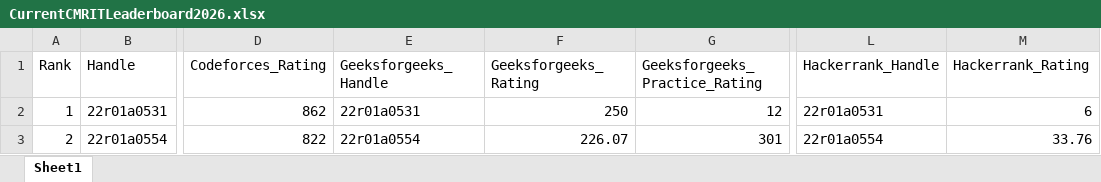
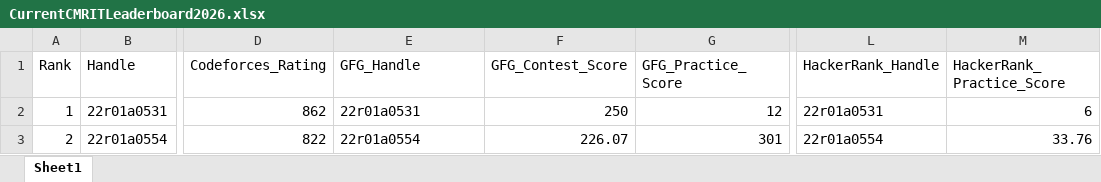
Before and after one commit to gabyah92/CMRIT2026Leaderboard, an Excel workbook: Leaderboards/CurrentCMRITLeaderboard2026.xlsx, sheet Sheet1, drawn as a sheet; only a part is shown, gaps mark what is left out; values as stored, in another font and other column widths than the file's, no cell formats; the diff names each change by its address in the sheet, - before the commit and + after, or states it on an @@ line.

Commit message:
Add files via upload

```diff
--- a/Leaderboards/CurrentCMRITLeaderboard2026.xlsx (sheet Sheet1)
+++ b/Leaderboards/CurrentCMRITLeaderboard2026.xlsx (sheet Sheet1)
-E1: Geeksforgeeks_Handle
+E1: GFG_Handle
-F1: Geeksforgeeks_Rating
+F1: GFG_Contest_Score
-G1: Geeksforgeeks_Practice_Rating
+G1: GFG_Practice_Score
-L1: Hackerrank_Handle
+L1: HackerRank_Handle
-M1: Hackerrank_Rating
+M1: HackerRank_Practice_Score
```
Also changed, not shown: cell formats.
